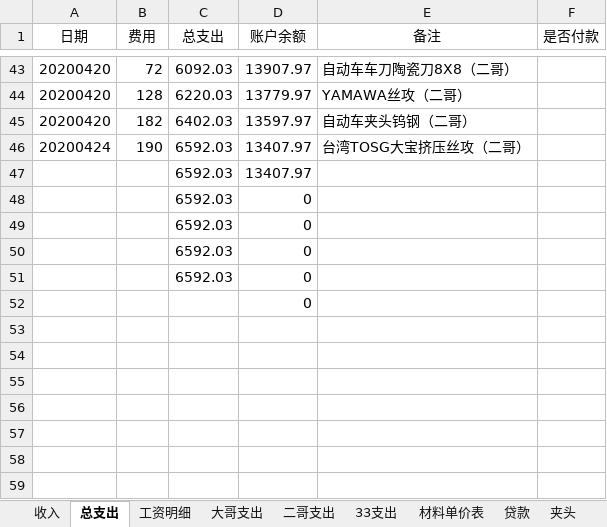
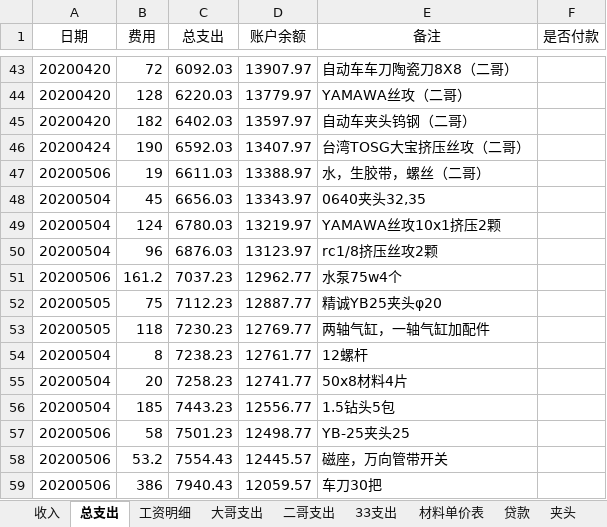
Before and after one commit to panhenggui/phg, an Excel workbook: 五金/五金账单20200506.xlsx, sheet 总支出, drawn as a sheet; only a part is shown, gaps mark what is left out; values as stored, in another font and other column widths than the file's, no borders; removed rows and columns are numbered as before the commit, all else as after; the diff names each change by its address in the sheet, - before the commit and + after, or states it on an @@ line.

```diff
--- a/五金/五金账单20200506.xlsx (sheet 总支出)
+++ b/五金/五金账单20200506.xlsx (sheet 总支出)
-row 47:  |  | 6592.03 | 13407.97
-row 48:  |  | 6592.03 | 0
-row 49:  |  | 6592.03 | 0
-row 50:  |  | 6592.03 | 0
-row 51:  |  | 6592.03 | 0
-row 52:  |  |  | 0
+row 47: 20200506 | 19 | 6611.03 | 13388.97 | 水，生胶带，螺丝（二哥）
+row 48: 20200504 | 45 | 6656.03 | 13343.97 | 0640夹头32,35
+row 49: 20200504 | 124 | 6780.03 | 13219.97 | YAMAWA丝攻10x1挤压2颗
+row 50: 20200504 | 96 | 6876.03 | 13123.97 | rc1/8挤压丝攻2颗
+row 51: 20200506 | 161.2 | 7037.23 | 12962.77 | 水泵75w4个
+row 52: 20200505 | 75 | 7112.23 | 12887.77 | 精诚YB25夹头φ20
+row 53: 20200505 | 118 | 7230.23 | 12769.77 | 两轴气缸，一轴气缸加配件
+row 54: 20200504 | 8 | 7238.23 | 12761.77 | 12螺杆
+row 55: 20200504 | 20 | 7258.23 | 12741.77 | 50x8材料4片
+row 56: 20200504 | 185 | 7443.23 | 12556.77 | 1.5钻头5包
+row 57: 20200506 | 58 | 7501.23 | 12498.77 | YB-25夹头25
+row 58: 20200506 | 53.2 | 7554.43 | 12445.57 | 磁座，万向管带开关
+row 59: 20200506 | 386 | 7940.43 | 12059.57 | 车刀30把
```
Also changed, not shown: sheet 收入, sheet 33支出, formulas that keep their value.
